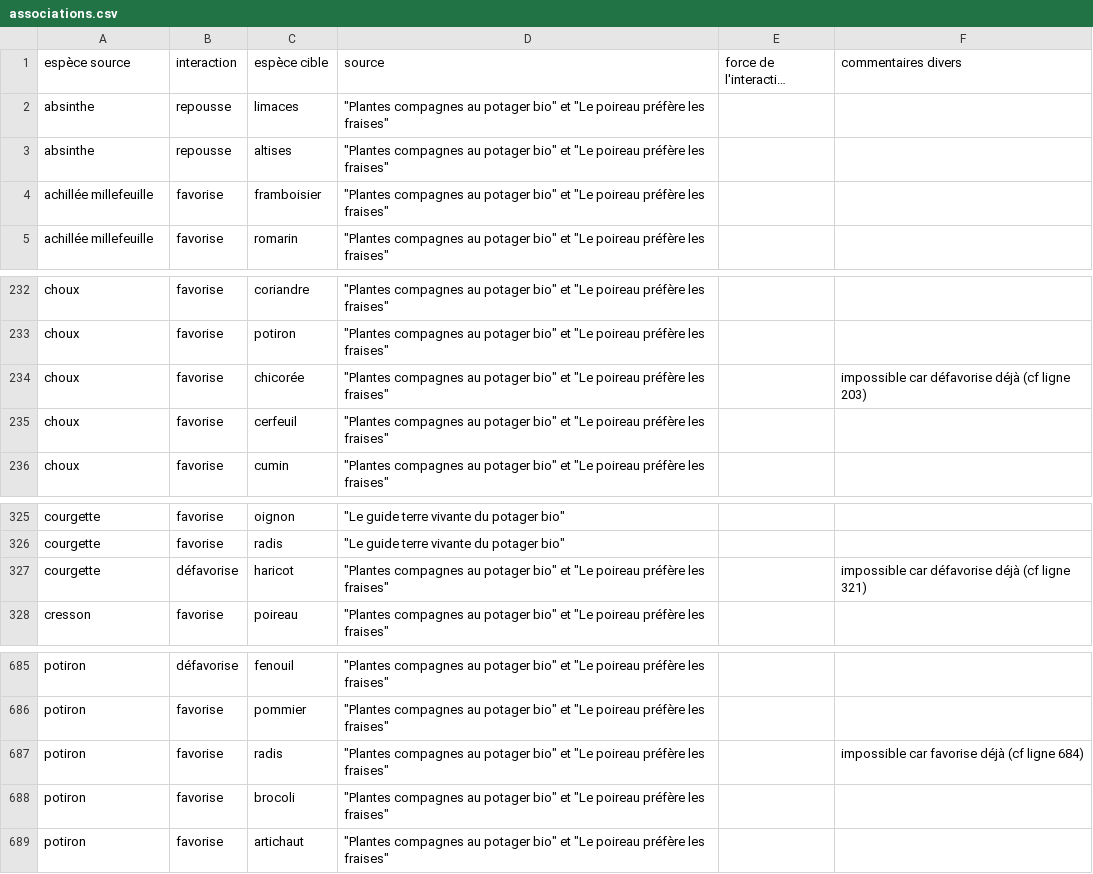
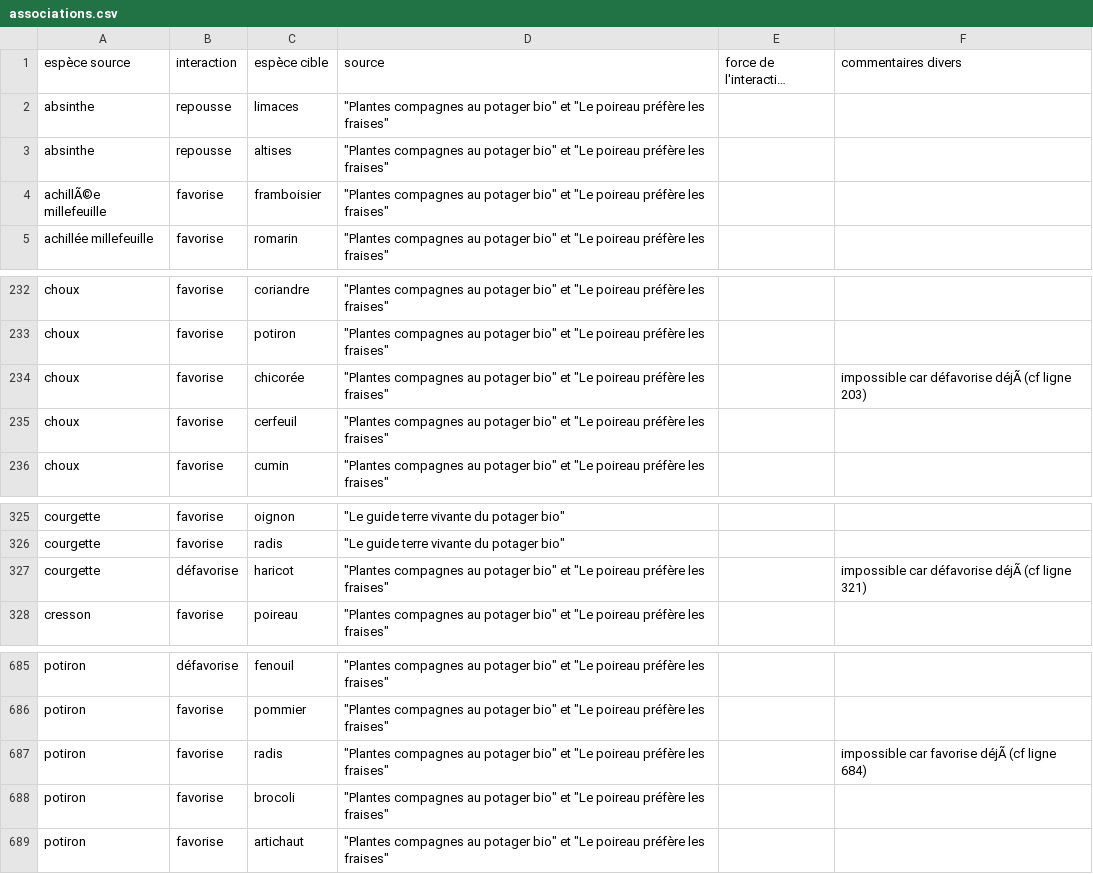
Before and after one commit to ThibaultLatrille/MonPotager, a CSV file: static/database/associations.csv (was database/associations.csv), drawn as a sheet; only a part is shown, gaps mark what is left out; long unchanged cells end in ….

```diff
--- a/database/associations.csv
+++ b/static/database/associations.csv
@@ -5,4 +5,4 @@ absinthe,repousse,altises,"""Plantes compagnes au potager bio"" et ""Le poireau
                     ",,
-achillée millefeuille,favorise,framboisier,"""Plantes compagnes au potager bio"" et ""Le poireau préfère les fraises""
-                    ",,
+achillÃ©e millefeuille,favorise,framboisier,"""Plantes compagnes au potager bio"" et ""Le poireau préfère les fraises""
+                    ",,
 achillée millefeuille,favorise,romarin,"""Plantes compagnes au potager bio"" et ""Le poireau préfère les fraises""
@@ -457,4 +457,4 @@ choux,favorise,potiron,"""Plantes compagnes au potager bio"" et ""Le poireau pr
                     ",,
-choux,favorise,chicorée,"""Plantes compagnes au potager bio"" et ""Le poireau préfère les fraises""
-                    ",,impossible car défavorise déjà (cf ligne 203)
+choux,favorise,chicorée,"""Plantes compagnes au potager bio"" et ""Le poireau préfère les fraises""
+                    ",,impossible car défavorise déjÃ  (cf ligne 203)
 choux,favorise,cerfeuil,"""Plantes compagnes au potager bio"" et ""Le poireau préfère les fraises""
@@ -614,4 +614,4 @@ courgette,favorise,oignon,"""Le guide terre vivante du potager bio""",,
 courgette,favorise,radis,"""Le guide terre vivante du potager bio""",,
-courgette,défavorise,haricot,"""Plantes compagnes au potager bio"" et ""Le poireau préfère les fraises""
-                    ",,impossible car défavorise déjà (cf ligne 321)
+courgette,défavorise,haricot,"""Plantes compagnes au potager bio"" et ""Le poireau préfère les fraises""
+                    ",,impossible car défavorise déjÃ  (cf ligne 321)
 cresson,favorise,poireau,"""Plantes compagnes au potager bio"" et ""Le poireau préfère les fraises""
@@ -1333,4 +1333,4 @@ potiron,favorise,pommier,"""Plantes compagnes au potager bio"" et ""Le poireau p
                     ",,
-potiron,favorise,radis,"""Plantes compagnes au potager bio"" et ""Le poireau préfère les fraises""
-                    ",,impossible car favorise déjà (cf ligne 684)
+potiron,favorise,radis,"""Plantes compagnes au potager bio"" et ""Le poireau préfère les fraises""
+                    ",,impossible car favorise déjÃ  (cf ligne 684)
 potiron,favorise,brocoli,"""Plantes compagnes au potager bio"" et ""Le poireau préfère les fraises""
```
Also changed, not shown: 53 other files.
